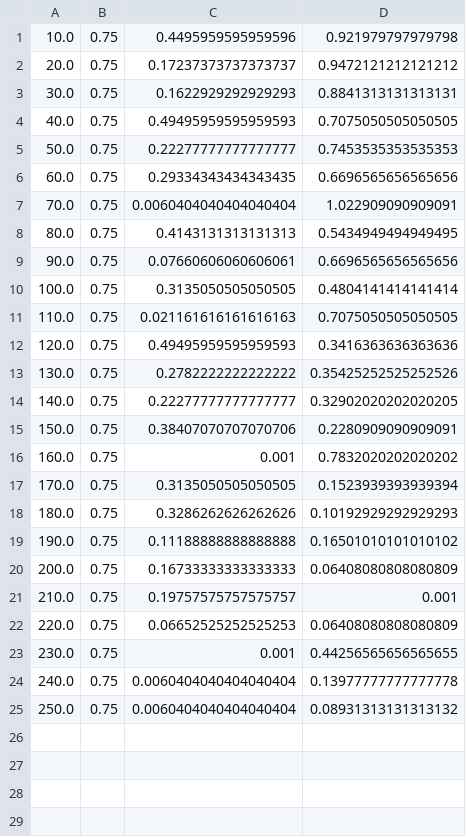
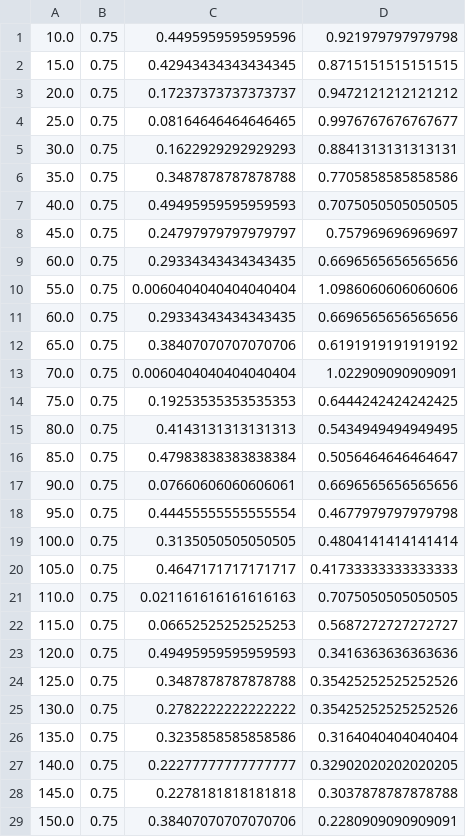
Before and after one commit to lvassor/HyperallometricFecundity, a CSV file: Results/alpha_sensitivity_x=0.75.csv, drawn as a sheet; only a part is shown; the shorter side is filled out with more unchanged rows; removed rows and columns are numbered as before the commit, all else as after; the diff covers the shown part only; the diff names each change by its address in the sheet, - before the commit and + after, or states it on an @@ line.

```diff
--- a/Results/alpha_sensitivity_x=0.75.csv
+++ b/Results/alpha_sensitivity_x=0.75.csv
+row 2: 15.0 | 0.75 | 0.42943434343434345 | 0.8715151515151515
+row 4: 25.0 | 0.75 | 0.08164646464646465 | 0.9976767676767677
+row 6: 35.0 | 0.75 | 0.3487878787878788 | 0.7705858585858586
-row 5: 50.0 | 0.75 | 0.22277777777777777 | 0.7453535353535353
+row 8: 45.0 | 0.75 | 0.24797979797979797 | 0.757969696969697
+row 10: 55.0 | 0.75 | 0.0060404040404040404 | 1.0986060606060606
+row 11: 60.0 | 0.75 | 0.29334343434343435 | 0.6696565656565656
+row 12: 65.0 | 0.75 | 0.38407070707070706 | 0.6191919191919192
+row 14: 75.0 | 0.75 | 0.19253535353535353 | 0.6444242424242425
+row 16: 85.0 | 0.75 | 0.47983838383838384 | 0.5056464646464647
+row 18: 95.0 | 0.75 | 0.44455555555555554 | 0.4677979797979798
+row 20: 105.0 | 0.75 | 0.4647171717171717 | 0.41733333333333333
+row 22: 115.0 | 0.75 | 0.06652525252525253 | 0.5687272727272727
+row 24: 125.0 | 0.75 | 0.3487878787878788 | 0.35425252525252526
+row 26: 135.0 | 0.75 | 0.3235858585858586 | 0.3164040404040404
+row 28: 145.0 | 0.75 | 0.2278181818181818 | 0.3037878787878788
```
Also changed, not shown: 10 added rows elsewhere in this file, Results/alpha_sensitivity_x=0.85.csv, 8 other files.
